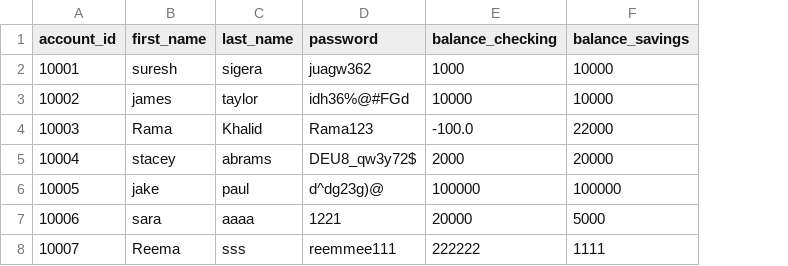
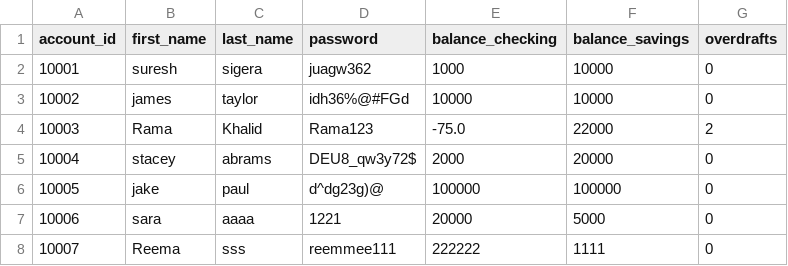
Before and after one commit to RamaKhalid/Banking-System, a CSV file: bank.csv, drawn as a sheet; the diff names each change by its address in the sheet, - before the commit and + after, or states it on an @@ line.

Commit message:
add overdrafts_count method

```diff
--- a/bank.csv
+++ b/bank.csv
+column G (overdrafts), rows 2-8: 0 | 0 | 2 | 0 | 0 | 0 | 0
-E4 (balance_checking): -100.0
+E4 (balance_checking): -75.0
```
Also changed, not shown: 1 other file.
